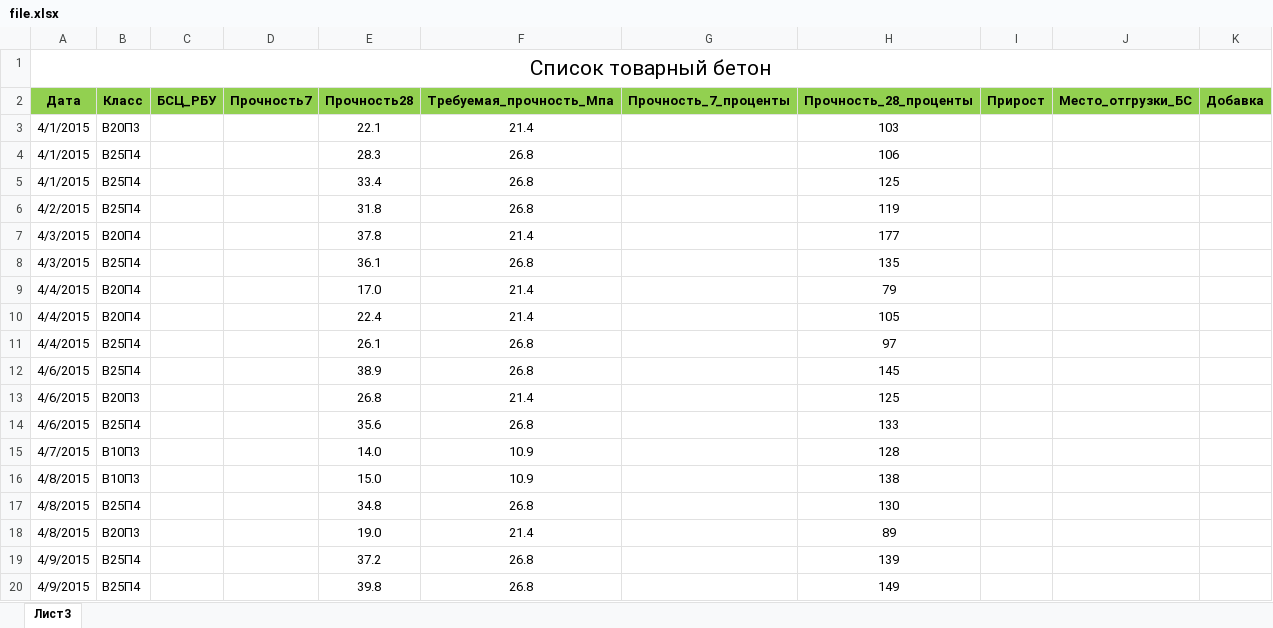
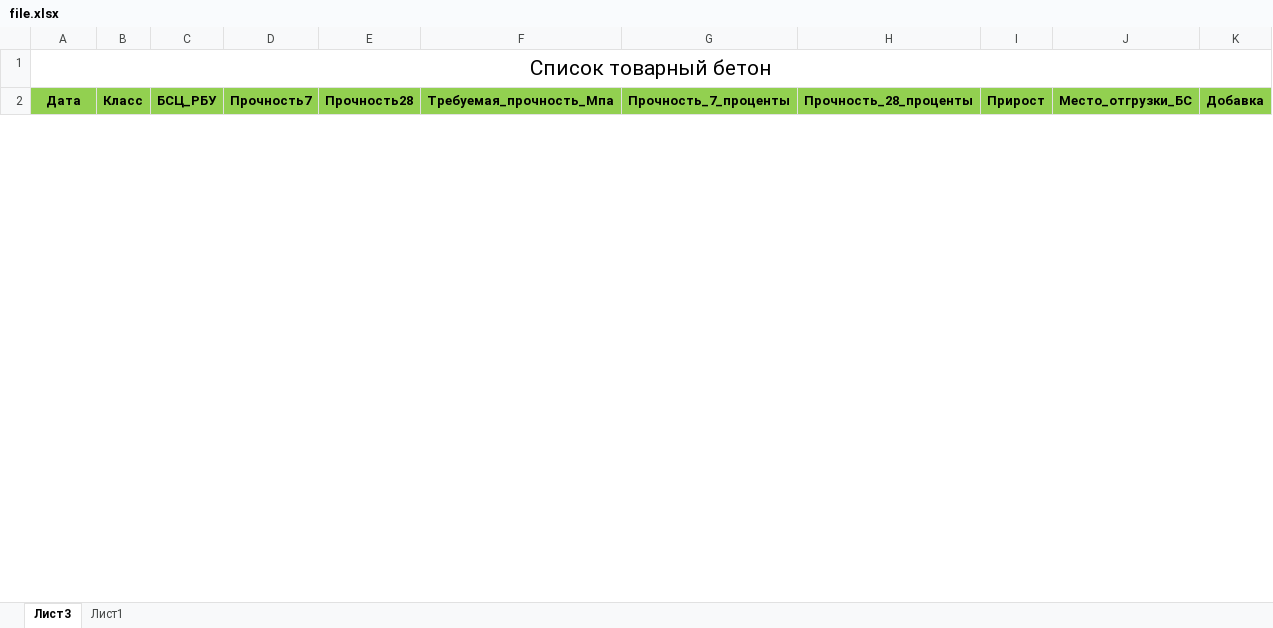
Before and after one commit to Pure99/var, an Excel workbook: var/Tov/file.xlsx, sheet Лист3, drawn as a sheet; only a part is shown; values as stored, in another font and other column widths than the file's, no borders; conditional formats not drawn; removed rows and columns are numbered as before the commit, all else as after; the diff covers the shown part only; the diff names each change by its address in the sheet, - before the commit and + after, or states it on an @@ line.

```diff
--- a/var/Tov/file.xlsx (sheet Лист3)
+++ b/var/Tov/file.xlsx (sheet Лист3)
+sheet tab: Лист1
-row 3: 4/1/2015 | В20П3 |  |  | 22.1 | 21.4 |  | 103
-row 4: 4/1/2015 | В25П4 |  |  | 28.3 | 26.8 |  | 106
-row 5: 4/1/2015 | В25П4 |  |  | 33.4 | 26.8 |  | 125
-row 6: 4/2/2015 | В25П4 |  |  | 31.8 | 26.8 |  | 119
-row 7: 4/3/2015 | В20П4 |  |  | 37.8 | 21.4 |  | 177
-row 8: 4/3/2015 | В25П4 |  |  | 36.1 | 26.8 |  | 135
-row 9: 4/4/2015 | В20П4 |  |  | 17.0 | 21.4 |  | 79
-row 10: 4/4/2015 | В20П4 |  |  | 22.4 | 21.4 |  | 105
-row 11: 4/4/2015 | В25П4 |  |  | 26.1 | 26.8 |  | 97
-row 12: 4/6/2015 | В25П4 |  |  | 38.9 | 26.8 |  | 145
-row 13: 4/6/2015 | В20П3 |  |  | 26.8 | 21.4 |  | 125
-row 14: 4/6/2015 | В25П4 |  |  | 35.6 | 26.8 |  | 133
-row 15: 4/7/2015 | В10П3 |  |  | 14.0 | 10.9 |  | 128
-row 16: 4/8/2015 | В10П3 |  |  | 15.0 | 10.9 |  | 138
-row 17: 4/8/2015 | В25П4 |  |  | 34.8 | 26.8 |  | 130
-row 18: 4/8/2015 | В20П3 |  |  | 19.0 | 21.4 |  | 89
-row 19: 4/9/2015 | В25П4 |  |  | 37.2 | 26.8 |  | 139
-row 20: 4/9/2015 | В25П4 |  |  | 39.8 | 26.8 |  | 149
```
Also changed, not shown: 2 added rows and 47 removed rows elsewhere in this sheet, hidden cells, var/Konst/file.xlsx, 1 other file.
